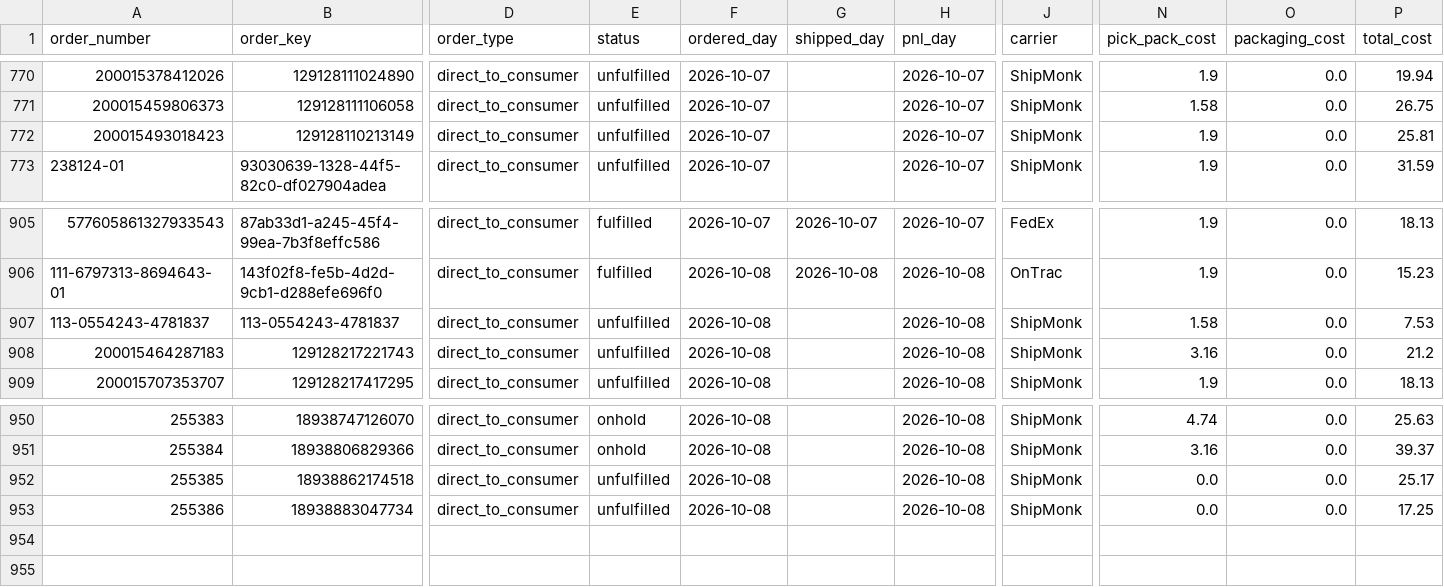
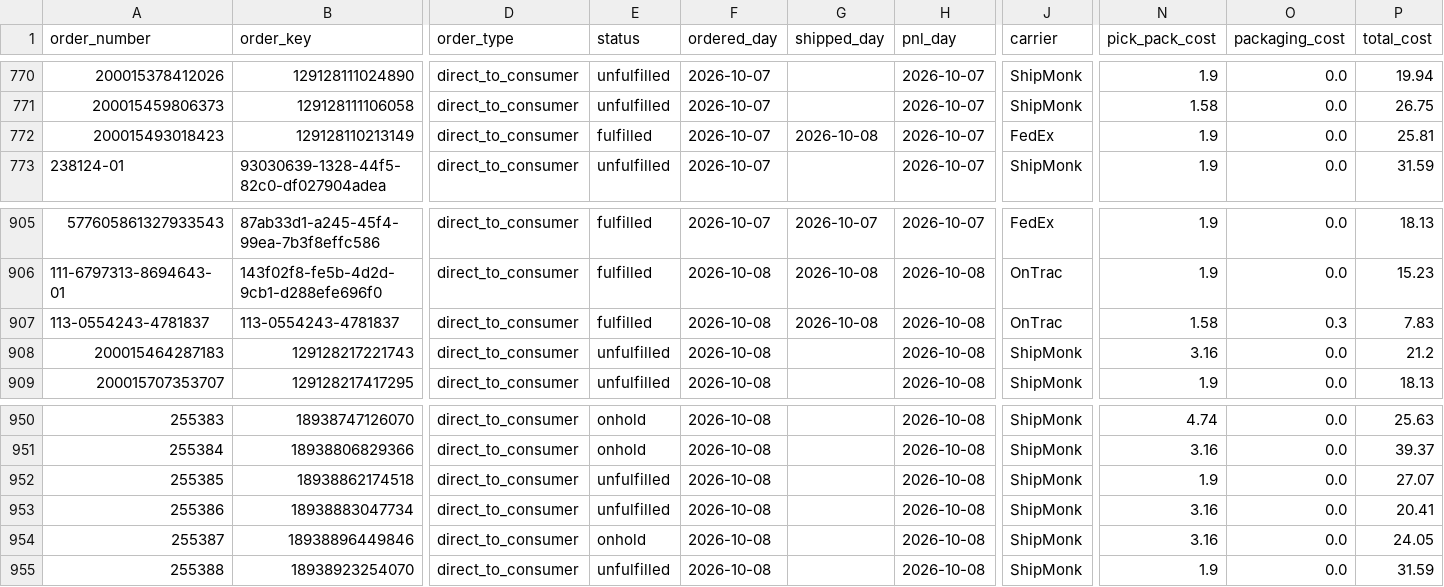
Before and after one commit to taitran-star/ctu-fin-sync-8x2k, a CSV file: data/shipmonk_orders/2026-10.csv, drawn as a sheet; only a part is shown, gaps mark what is left out; rows hold the shown columns only; the diff names each change by its address in the sheet, - before the commit and + after, or states it on an @@ line.

```diff
--- a/data/shipmonk_orders/2026-10.csv
+++ b/data/shipmonk_orders/2026-10.csv
-E772 (status): unfulfilled
+E772 (status): fulfilled
-G772 (shipped_day): (empty)
+G772 (shipped_day): 2026-10-08
-J772 (carrier): ShipMonk
+J772 (carrier): FedEx
-E907 (status): unfulfilled
+E907 (status): fulfilled
-G907 (shipped_day): (empty)
+G907 (shipped_day): 2026-10-08
-J907 (carrier): ShipMonk
+J907 (carrier): OnTrac
-O907 (packaging_cost): 0.0
+O907 (packaging_cost): 0.3
-P907 (total_cost): 7.53
+P907 (total_cost): 7.83
-N952 (pick_pack_cost): 0.0
+N952 (pick_pack_cost): 1.9
-P952 (total_cost): 25.17
+P952 (total_cost): 27.07
-N953 (pick_pack_cost): 0.0
+N953 (pick_pack_cost): 3.16
-P953 (total_cost): 17.25
+P953 (total_cost): 20.41
+row 954: 255387 | 18938896449846 | direct_to_consumer | onhold | 2026-10-08 |  | 2026-10-08 | ShipMonk | 3.16 | 0.0 | 24.05
+row 955: 255388 | 18938923254070 | direct_to_consumer | unfulfilled | 2026-10-08 |  | 2026-10-08 | ShipMonk | 1.9 | 0.0 | 31.59
```
Also changed, not shown: 1 other file.
